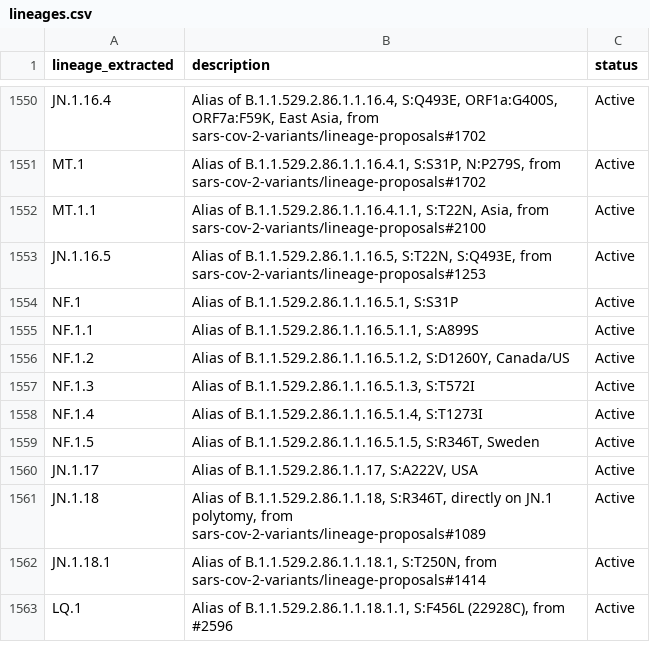
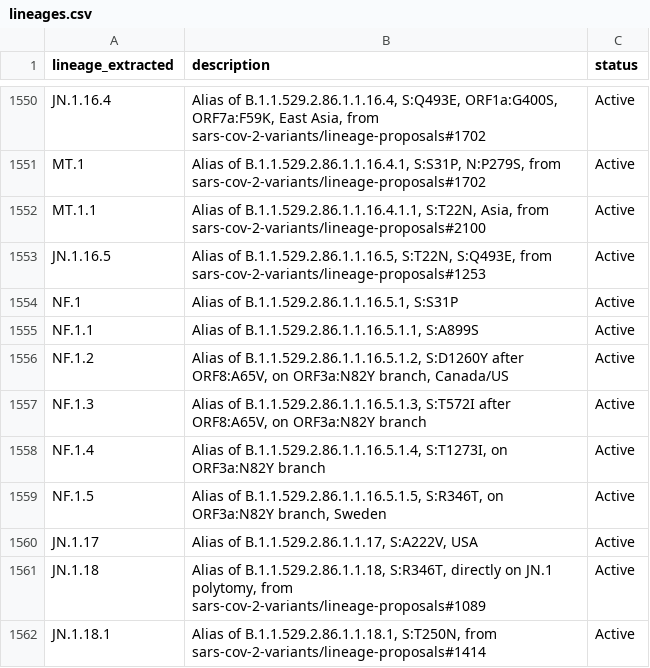
Before and after one commit to NW-PaGe/lineage_classifications, a CSV file: data/lineages.csv, drawn as a sheet; only a part is shown, gaps mark what is left out; the shorter side is filled out with more unchanged rows.

Commit message:
Commit from GitHub Actions (Lineages Pipeline)

```diff
--- a/data/lineages.csv
+++ b/data/lineages.csv
@@ -1555,6 +1555,6 @@ NF.1,"Alias of B.1.1.529.2.86.1.1.16.5.1, S:S31P",Active
 NF.1.1,"Alias of B.1.1.529.2.86.1.1.16.5.1.1, S:A899S",Active
-NF.1.2,"Alias of B.1.1.529.2.86.1.1.16.5.1.2, S:D1260Y, Canada/US",Active
-NF.1.3,"Alias of B.1.1.529.2.86.1.1.16.5.1.3, S:T572I",Active
-NF.1.4,"Alias of B.1.1.529.2.86.1.1.16.5.1.4, S:T1273I",Active
-NF.1.5,"Alias of B.1.1.529.2.86.1.1.16.5.1.5, S:R346T, Sweden",Active
+NF.1.2,"Alias of B.1.1.529.2.86.1.1.16.5.1.2, S:D1260Y after ORF8:A65V, on ORF3a:N82Y branch, Canada/US",Active
+NF.1.3,"Alias of B.1.1.529.2.86.1.1.16.5.1.3, S:T572I after ORF8:A65V, on ORF3a:N82Y branch",Active
+NF.1.4,"Alias of B.1.1.529.2.86.1.1.16.5.1.4, S:T1273I, on ORF3a:N82Y branch",Active
+NF.1.5,"Alias of B.1.1.529.2.86.1.1.16.5.1.5, S:R346T, on ORF3a:N82Y branch, Sweden",Active
 JN.1.17,"Alias of B.1.1.529.2.86.1.1.17, S:A222V, USA",Active
```
